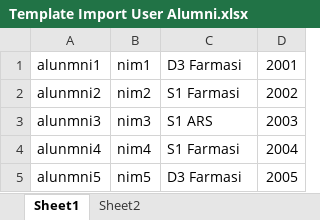
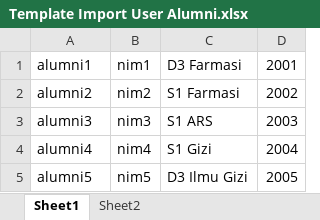
Before and after one commit to izzoel/Tracer-Study, an Excel workbook: storage/Template Import User Alumni.xlsx, sheet Sheet1, drawn as a sheet; values as stored, in another font and other column widths than the file's, no borders; the diff names each change by its address in the sheet, - before the commit and + after, or states it on an @@ line.

Commit message:
Add menu Import User Alumni

```diff
--- a/storage/Template Import User Alumni.xlsx (sheet Sheet1)
+++ b/storage/Template Import User Alumni.xlsx (sheet Sheet1)
-A1: alunmni1
+A1: alumni1
-A2: alunmni2
+A2: alumni2
-A3: alunmni3
+A3: alumni3
-A4: alunmni4
+A4: alumni4
-C4: S1 Farmasi
+C4: S1 Gizi
-A5: alunmni5
+A5: alumni5
-C5: D3 Farmasi
+C5: D3 Ilmu Gizi
```
Also changed, not shown: sheet Sheet2, 2 other files.
